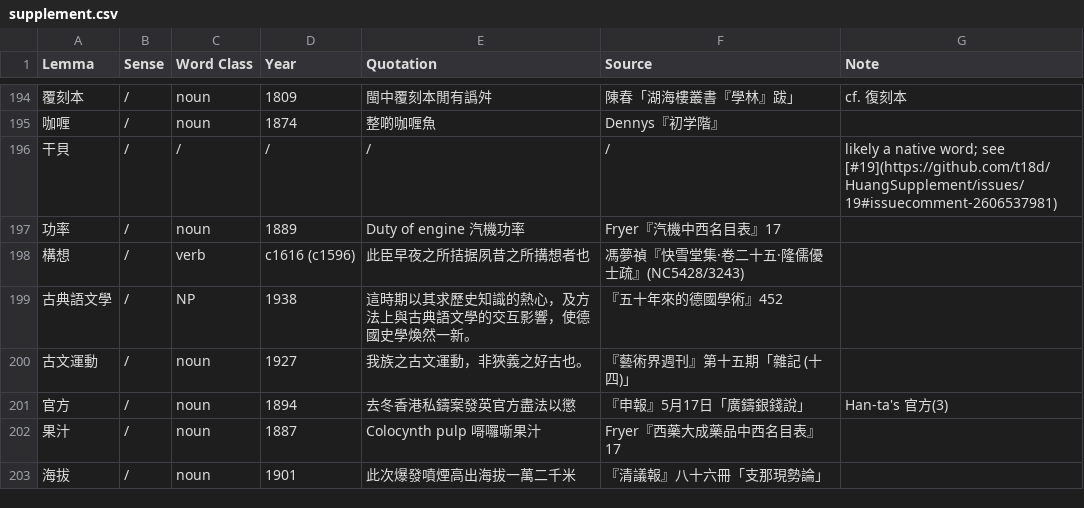
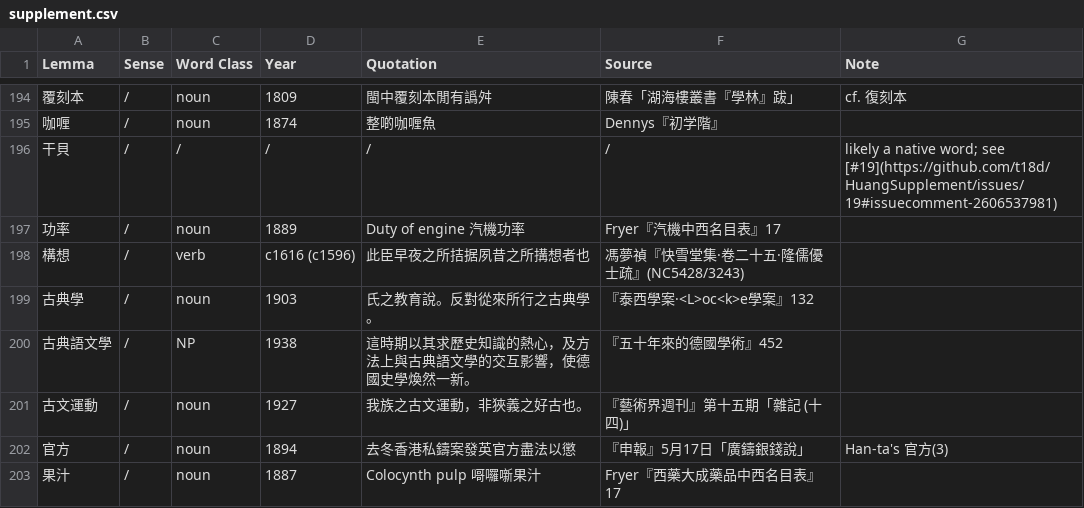
Before and after one commit to t18d/HuangSupplement, a CSV file: supplement.csv, drawn as a sheet; only a part is shown, gaps mark what is left out; the shorter side is filled out with more unchanged rows.

Commit message:
Add 古典學

```diff
--- a/supplement.csv
+++ b/supplement.csv
@@ -198,2 +198,3 @@ Lemma,Sense,Word Class,Year,Quotation,Source,Note
 構想,/,verb,c1616 (c1596),此臣早夜之所拮据夙昔之所搆想者也,馮夢禎『快雪堂集·卷二十五·隆儒優士疏』(NC5428/3243),
+古典學,/,noun,1903,氏之教育說。反對從來所行之古典學。,『泰西學案·<L>oc<k>e學案』132,
 古典語文學,/,NP,1938,這時期以其求歷史知識的熱心，及方法上與古典語文學的交互影響，使德國史學煥然一新。,『五十年來的德國學術』452,
```
